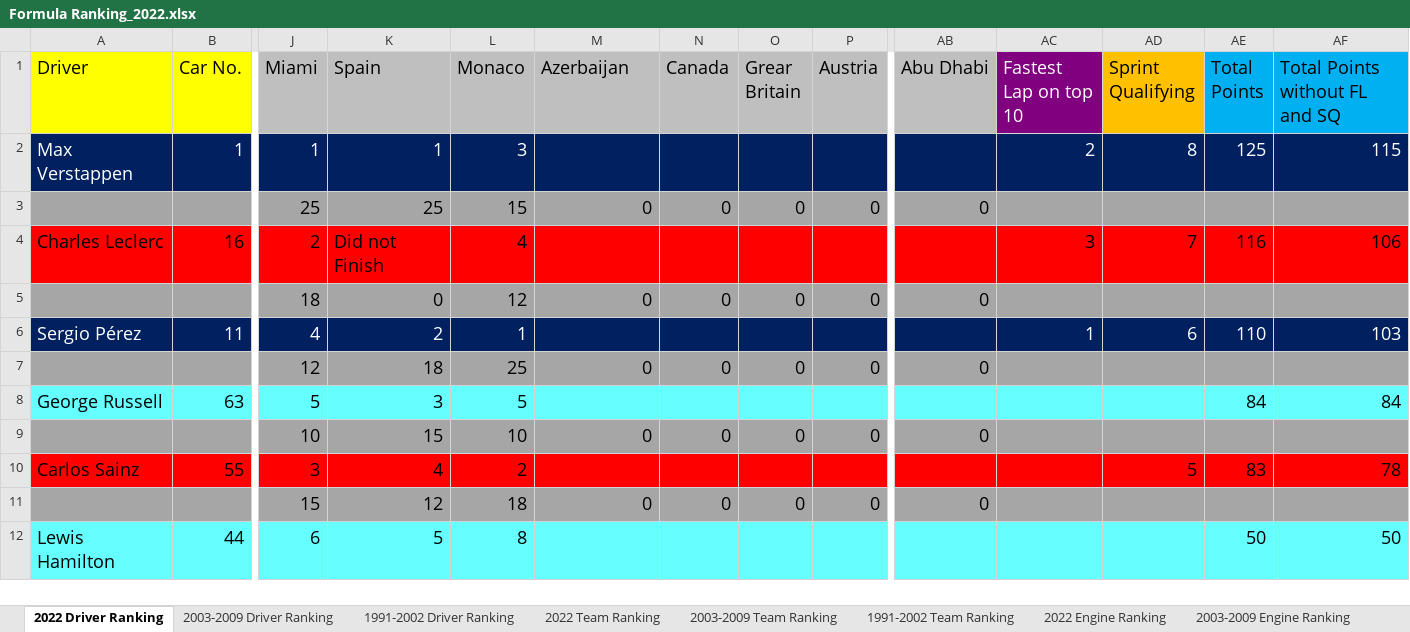
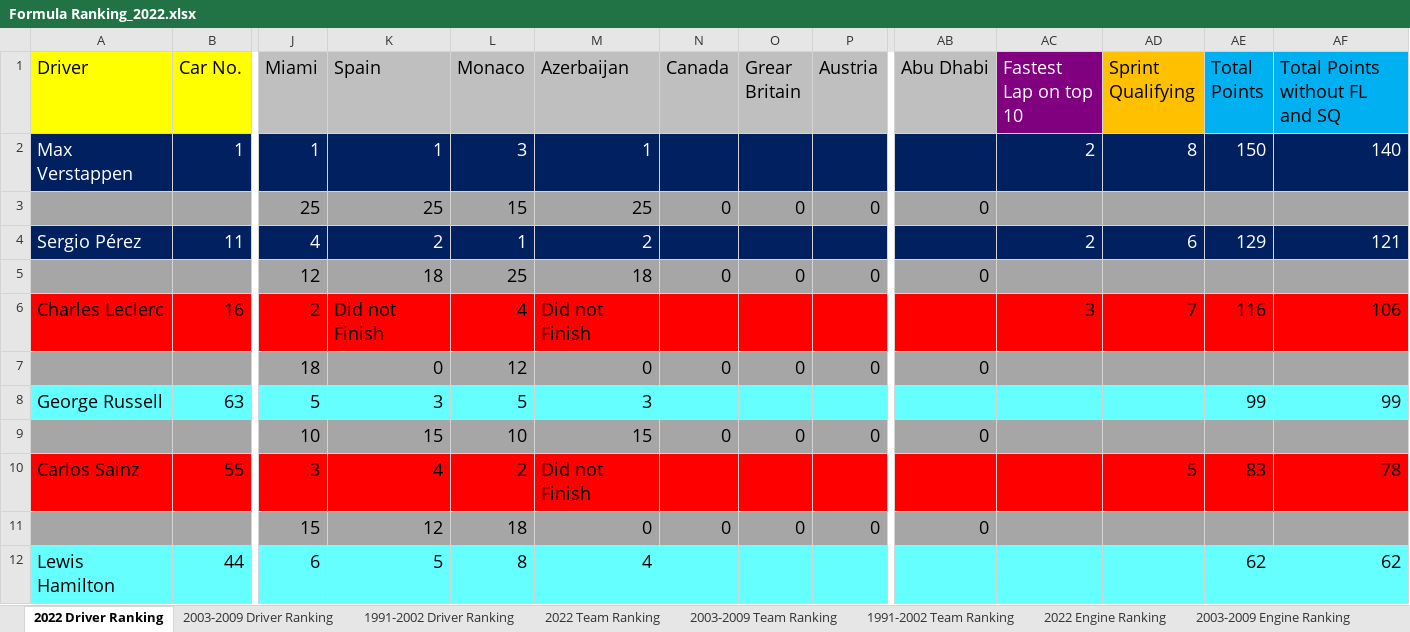
Before and after one commit to LITTLEPINKALLDEAD/DatasOnTelecom, an Excel workbook: 文档/其他文档/Others/Sports/Formula Ranking_2022.xlsx, sheet 2022 Driver Ranking, drawn as a sheet; only a part is shown, gaps mark what is left out; values as stored, in another font and other column widths than the file's, no borders; removed rows and columns are numbered as before the commit, all else as after; rows hold the shown columns only; the diff covers the shown part only; the diff names each change by its address in the sheet, - before the commit and + after, or states it on an @@ line.

```diff
--- a/文档/其他文档/Others/Sports/Formula Ranking_2022.xlsx (sheet 2022 Driver Ranking)
+++ b/文档/其他文档/Others/Sports/Formula Ranking_2022.xlsx (sheet 2022 Driver Ranking)
-M2 (Azerbaijan): (empty)
+M2 (Azerbaijan): 1
-AE2 (Total Points): 125
+AE2 (Total Points): 150
-AF2 (Total Points without FL and SQ): 115
+AF2 (Total Points without FL and SQ): 140
-M3 (Azerbaijan): 0
+M3 (Azerbaijan): 25
+row 4: Sergio Pérez | 11 | 4 | 2 | 1 | 2 |  |  |  |  | 2 | 6 | 129 | 121
+row 5:  |  | 12 | 18 | 25 | 18 | 0 | 0 | 0 | 0
-M6 (Azerbaijan): (empty)
+M6 (Azerbaijan): Did not Finish
-row 6: Sergio Pérez | 11 | 4 | 2 | 1 |  |  |  |  |  | 1 | 6 | 110 | 103
-row 7:  |  | 12 | 18 | 25 | 0 | 0 | 0 | 0 | 0
-M8 (Azerbaijan): (empty)
+M8 (Azerbaijan): 3
-AE8 (Total Points): 84
+AE8 (Total Points): 99
-AF8 (Total Points without FL and SQ): 84
+AF8 (Total Points without FL and SQ): 99
-M9 (Azerbaijan): 0
+M9 (Azerbaijan): 15
-M10 (Azerbaijan): (empty)
+M10 (Azerbaijan): Did not Finish
-M12 (Azerbaijan): (empty)
+M12 (Azerbaijan): 4
-AE12 (Total Points): 50
+AE12 (Total Points): 62
-AF12 (Total Points without FL and SQ): 50
+AF12 (Total Points without FL and SQ): 62
```
Also changed, not shown: 6 added rows, 6 removed rows and 21 edited cells elsewhere in this sheet, sheet 1991-2002 Driver Ranking, sheet 2003-2009 Driver Ranking, sheet 2003-2009 Team Ranking, sheet 2022 Team Ranking, sheet 1991-2002 Team Ranking, formulas that keep their value, 4 other files.
